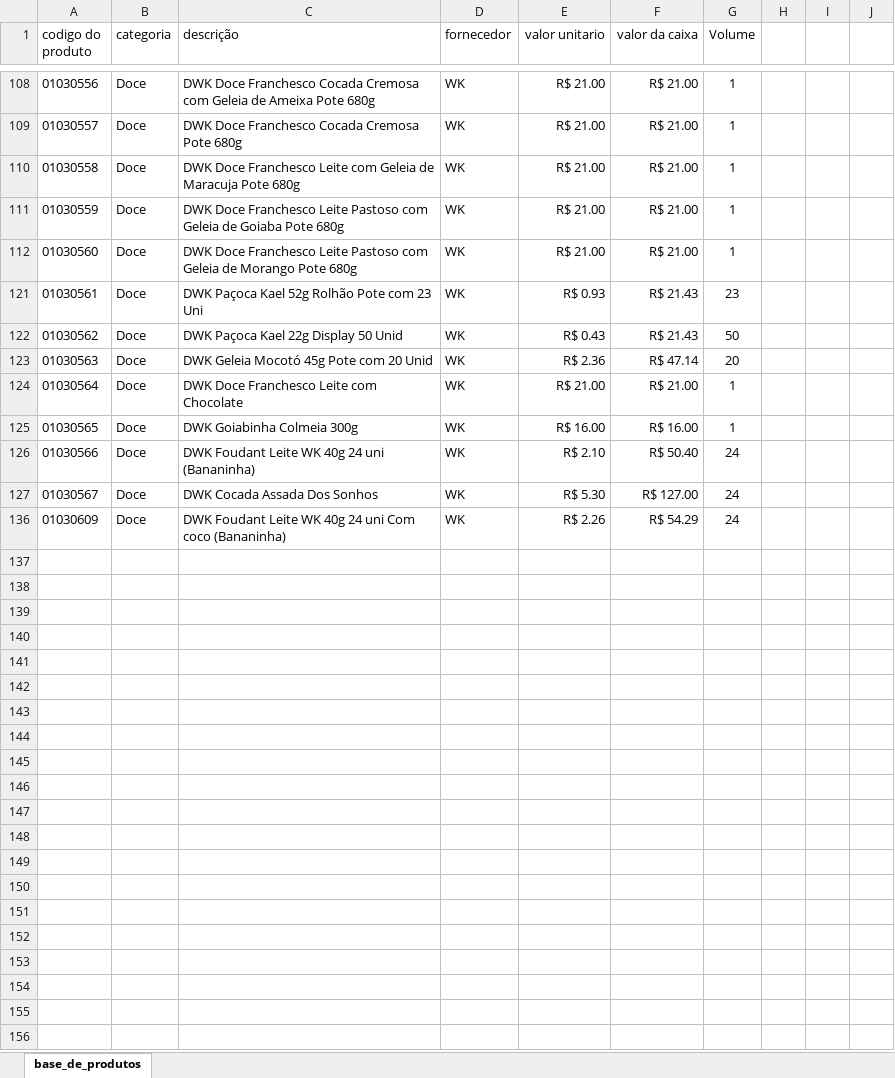
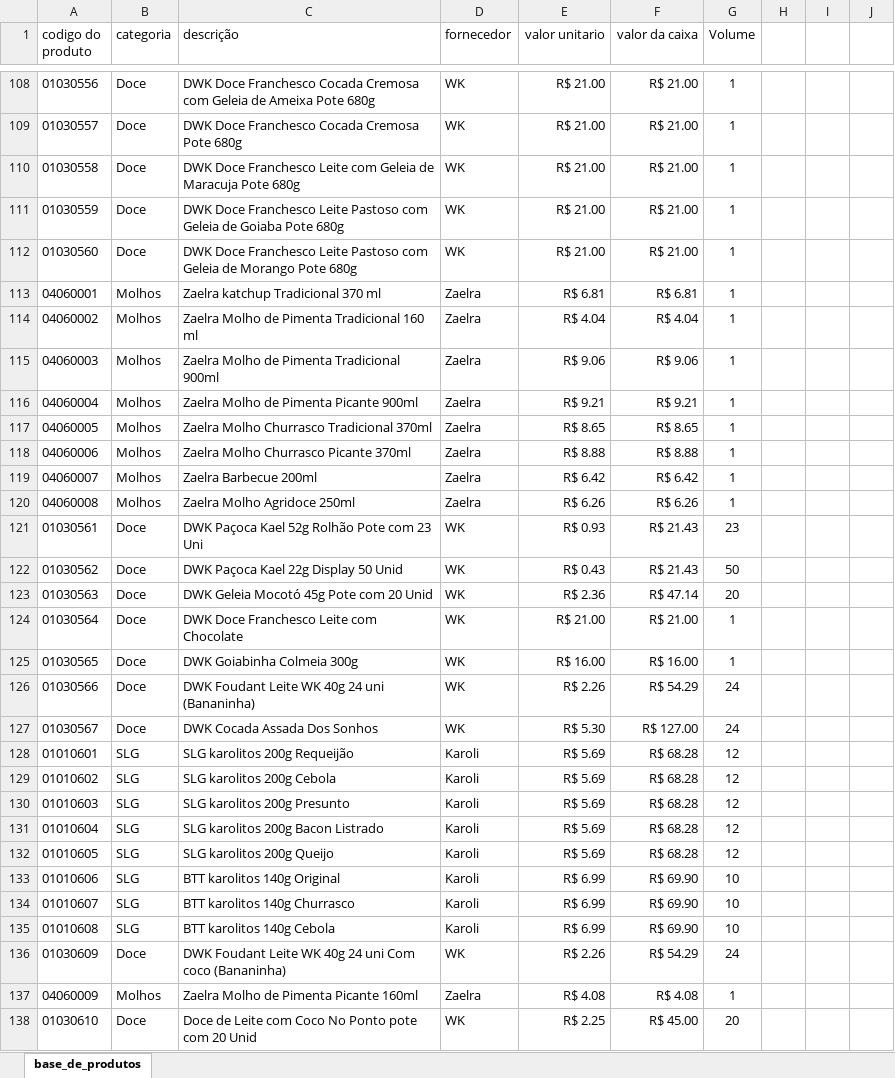
Before and after one commit to PBWebdesignerPP/bs-box, an Excel workbook: base_de_produtos.xlsx, sheet base_de_produtos, drawn as a sheet; only a part is shown, gaps mark what is left out; values as stored, in another font and other column widths than the file's, no borders; the diff covers the shown part only; the diff names each change by its address in the sheet, - before the commit and + after, or states it on an @@ line.

```diff
--- a/base_de_produtos.xlsx (sheet base_de_produtos)
+++ b/base_de_produtos.xlsx (sheet base_de_produtos)
@@ row 113 unhidden: 04060001 | Molhos | Zaelra katchup Tradicional 370 ml | Zaelra | R$ 6.81 | R$ 6.81 | 1 @@
@@ row 114 unhidden: 04060002 | Molhos | Zaelra Molho de Pimenta Tradicional 160 ml | Zaelra | R$ 4.04 | R$ 4.04 | 1 @@
@@ row 115 unhidden: 04060003 | Molhos | Zaelra Molho de Pimenta Tradicional 900ml | Zaelra | R$ 9.06 | R$ 9.06 | 1 @@
@@ row 116 unhidden: 04060004 | Molhos | Zaelra Molho de Pimenta Picante 900ml | Zaelra | R$ 9.21 | R$ 9.21 | 1 @@
@@ row 117 unhidden: 04060005 | Molhos | Zaelra Molho Churrasco Tradicional 370ml | Zaelra | R$ 8.65 | R$ 8.65 | 1 @@
@@ row 118 unhidden: 04060006 | Molhos | Zaelra Molho Churrasco Picante 370ml | Zaelra | R$ 8.88 | R$ 8.88 | 1 @@
@@ row 119 unhidden: 04060007 | Molhos | Zaelra Barbecue 200ml | Zaelra | R$ 6.42 | R$ 6.42 | 1 @@
@@ row 120 unhidden: 04060008 | Molhos | Zaelra Molho Agridoce 250ml | Zaelra | R$ 6.26 | R$ 6.26 | 1 @@
-E126 (valor unitario): R$ 2.10
+E126 (valor unitario): R$ 2.26
-F126 (valor da caixa): R$ 50.40
+F126 (valor da caixa): R$ 54.29
@@ row 128 unhidden: 01010601 | SLG | SLG karolitos 200g Requeijão | Karoli | R$ 5.69 | R$ 68.28 | 12 @@
@@ row 129 unhidden: 01010602 | SLG | SLG karolitos 200g Cebola | Karoli | R$ 5.69 | R$ 68.28 | 12 @@
@@ row 130 unhidden: 01010603 | SLG | SLG karolitos 200g Presunto | Karoli | R$ 5.69 | R$ 68.28 | 12 @@
@@ row 131 unhidden: 01010604 | SLG | SLG karolitos 200g Bacon Listrado | Karoli | R$ 5.69 | R$ 68.28 | 12 @@
@@ row 132 unhidden: 01010605 | SLG | SLG karolitos 200g Queijo | Karoli | R$ 5.69 | R$ 68.28 | 12 @@
@@ row 133 unhidden: 01010606 | SLG | BTT karolitos 140g Original | Karoli | R$ 6.99 | R$ 69.90 | 10 @@
@@ row 134 unhidden: 01010607 | SLG | BTT karolitos 140g Churrasco | Karoli | R$ 6.99 | R$ 69.90 | 10 @@
@@ row 135 unhidden: 01010608 | SLG | BTT karolitos 140g Cebola | Karoli | R$ 6.99 | R$ 69.90 | 10 @@
@@ row 137 unhidden: 04060009 | Molhos | Zaelra Molho de Pimenta Picante 160ml | Zaelra | R$ 4.08 | R$ 4.08 | 1 @@
+row 138: 01030610 | Doce | Doce de Leite com Coco No Ponto pote com 20 Unid | WK | R$ 2.25 | R$ 45.00 | 20
```
Also changed, not shown: 52 hidden or unhidden rows and 6 edited cells elsewhere in this sheet.
